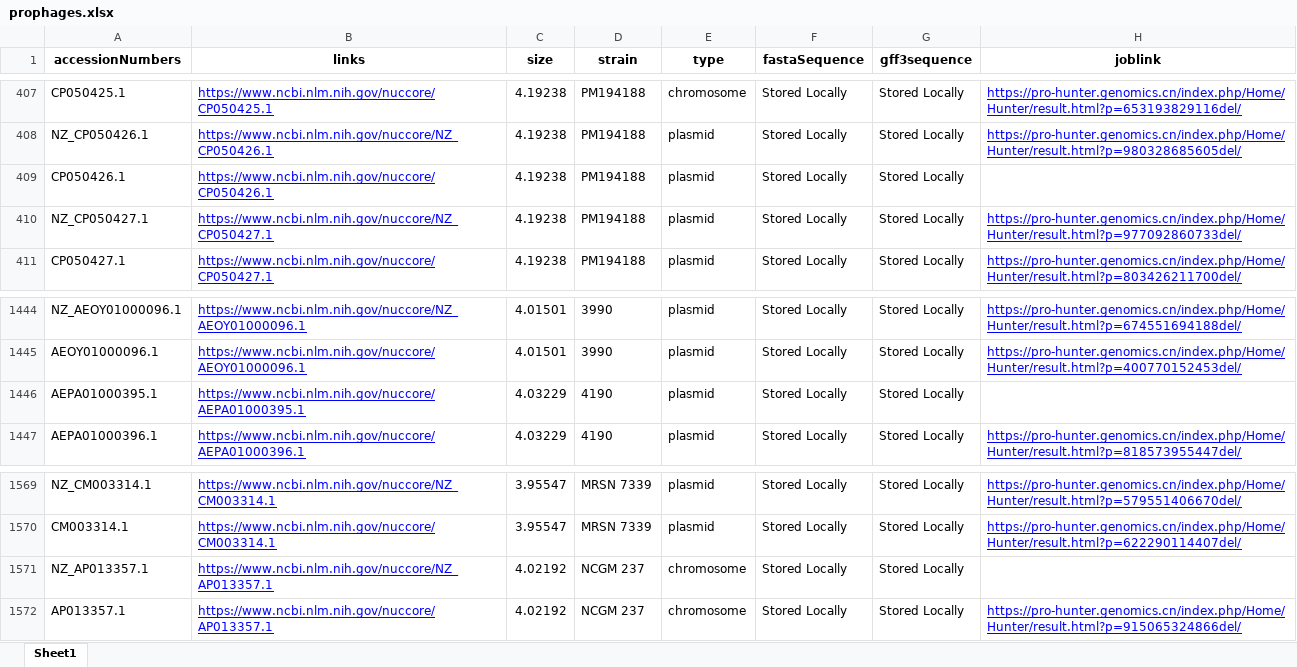
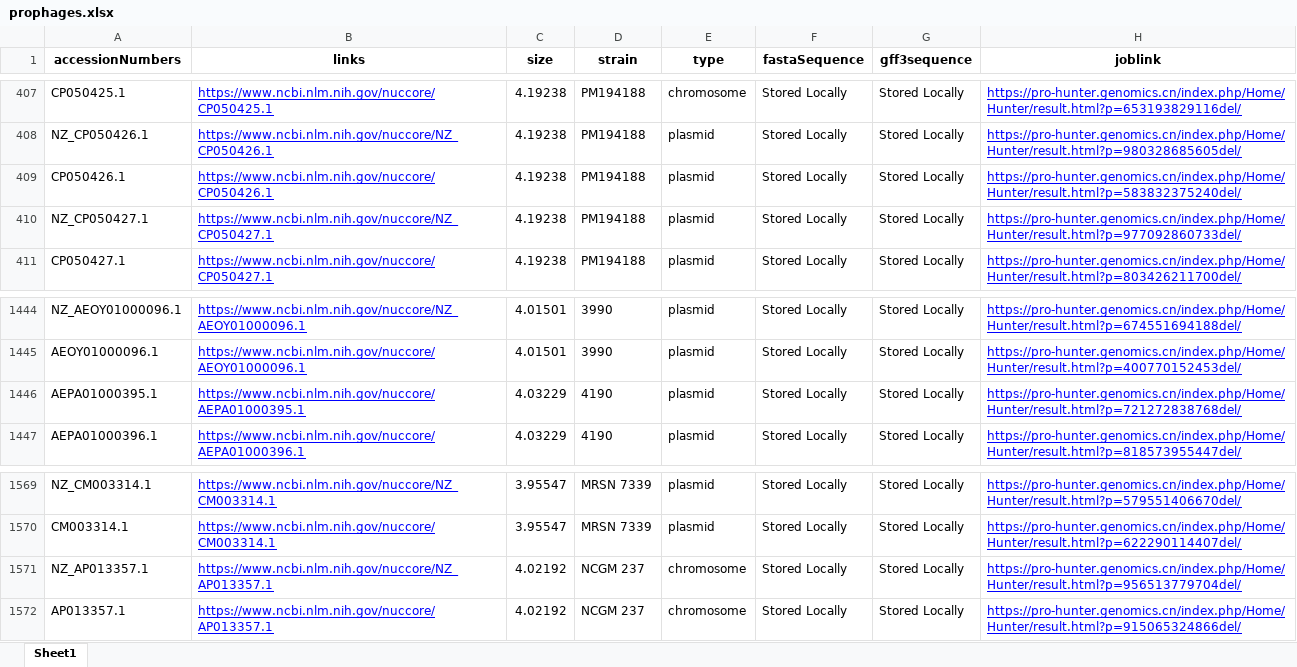
Before and after one commit to Reesets/BTCapstone-Automation, an Excel workbook: mainSecond/prophages.xlsx, sheet Sheet1, drawn as a sheet; only a part is shown, gaps mark what is left out; values as stored, in another font and other column widths than the file's, no borders; the diff names each change by its address in the sheet, - before the commit and + after, or states it on an @@ line.

Commit message:
for fasta files

```diff
--- a/mainSecond/prophages.xlsx (sheet Sheet1)
+++ b/mainSecond/prophages.xlsx (sheet Sheet1)
-H409 (joblink): (empty)
+H409 (joblink): https://pro-hunter.genomics.cn/index.php/Home/Hunter/result.html?p=583832375240del/
-H1446 (joblink): (empty)
+H1446 (joblink): https://pro-hunter.genomics.cn/index.php/Home/Hunter/result.html?p=721272838768del/
-H1571 (joblink): (empty)
+H1571 (joblink): https://pro-hunter.genomics.cn/index.php/Home/Hunter/result.html?p=956513779704del/
```
Also changed, not shown: 1 other file.
